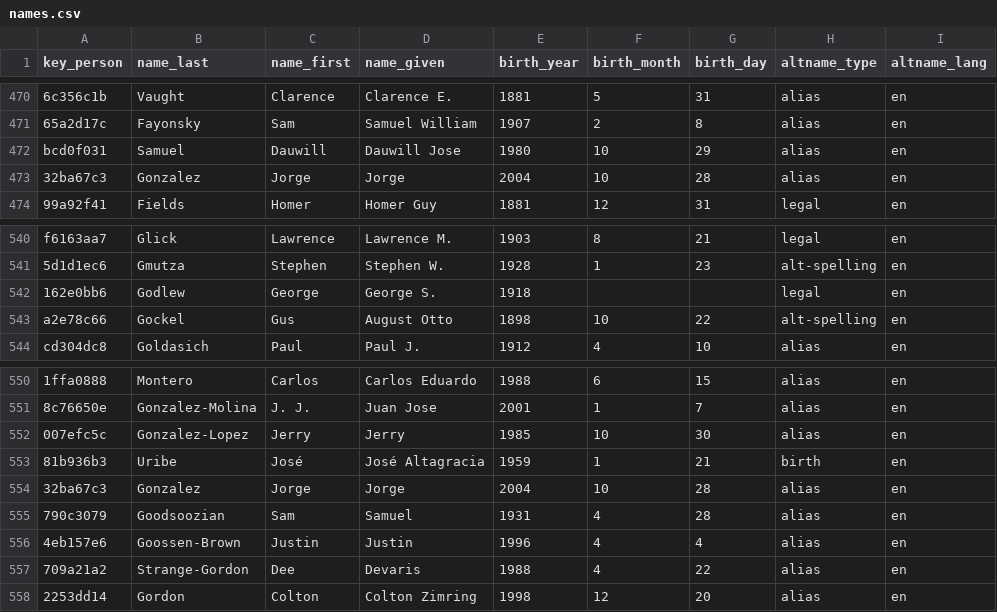
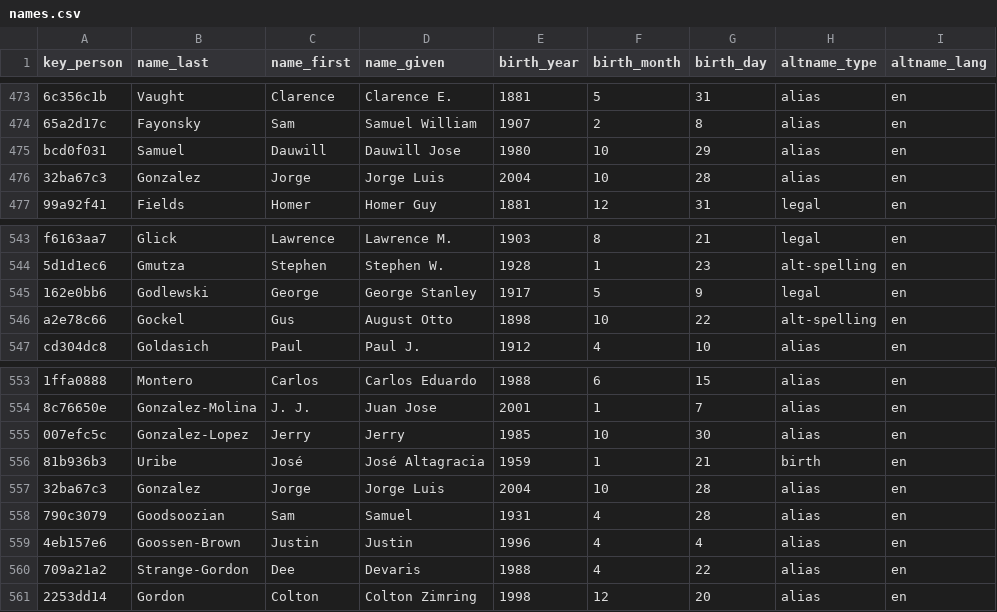
Before and after one commit to chadwickbureau/register, a CSV file: data/names.csv, drawn as a sheet; only a part is shown, gaps mark what is left out; addresses are those after the commit; the diff covers the shown part only; the diff names each change by its address in the sheet, - before the commit and + after, or states it on an @@ line.

Commit message:
Update people and names as of 2025-03-02.

```diff
--- a/data/names.csv
+++ b/data/names.csv
-D476 (name_given): Jorge
+D476 (name_given): Jorge Luis
-B545 (name_last): Godlew
+B545 (name_last): Godlewski
-D545 (name_given): George S.
+D545 (name_given): George Stanley
-E545 (birth_year): 1918
+E545 (birth_year): 1917
-F545 (birth_month): (empty)
+F545 (birth_month): 5
-G545 (birth_day): (empty)
+G545 (birth_day): 9
-D557 (name_given): Jorge
+D557 (name_given): Jorge Luis
```
Also changed, not shown: 5 added rows elsewhere in this file, 17 other files.
